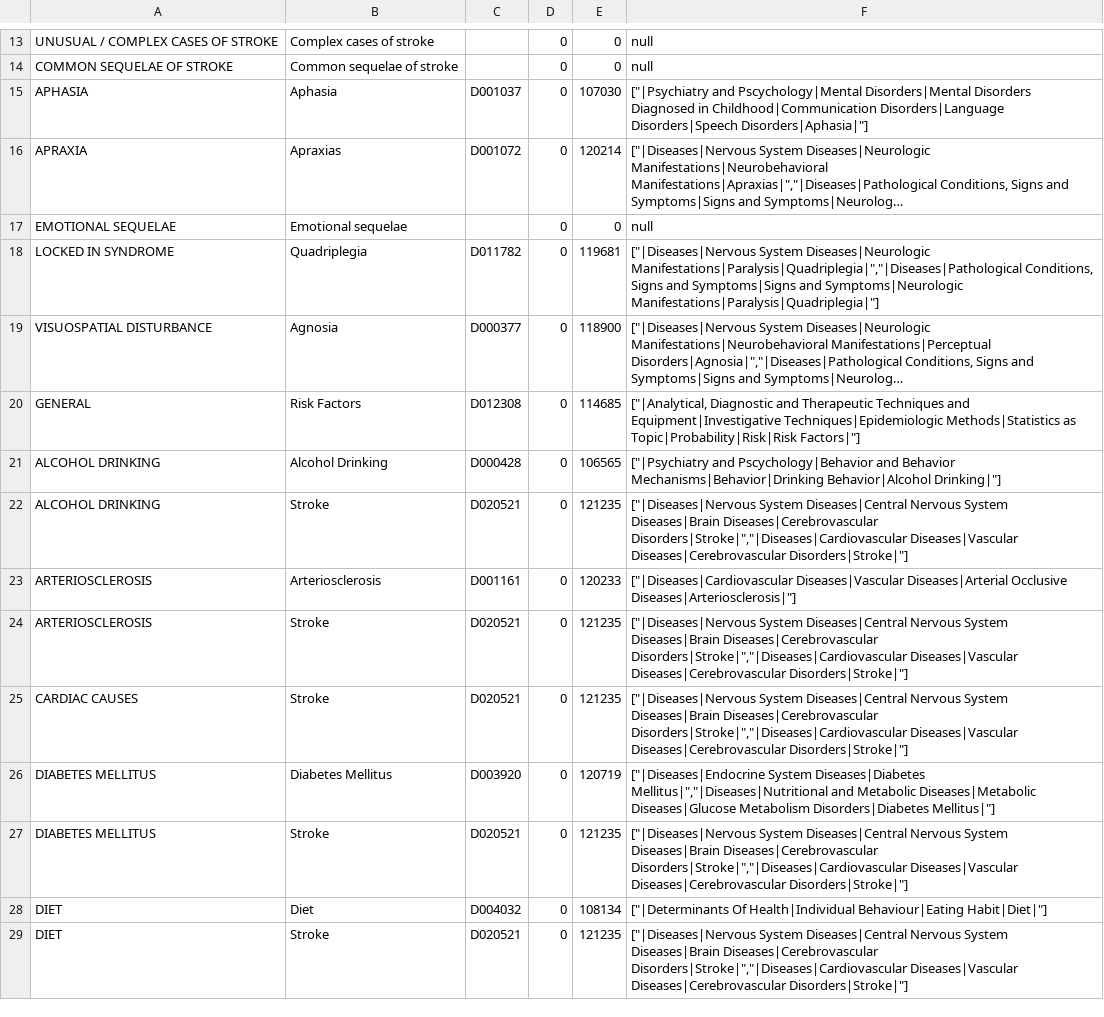
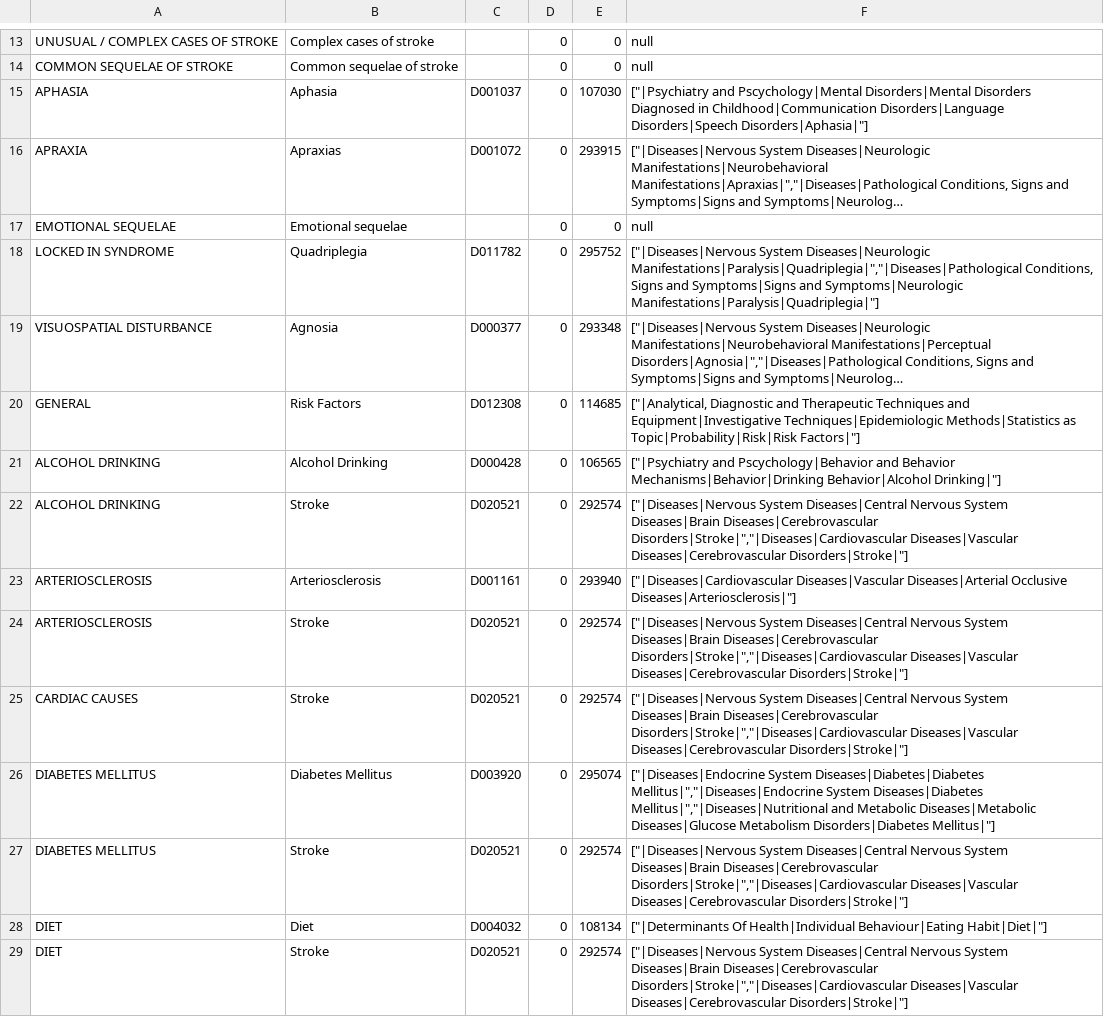
Before and after one commit to edhiley/rmsconvert, a CSV file: mapping_data/stroke.csv, drawn as a sheet; only a part is shown, gaps mark what is left out; long unchanged cells end in …; the diff covers the shown part only; the diff names each change by its address in the sheet, - before the commit and + after, or states it on an @@ line.

Commit message:
run all the mappings again

```diff
--- a/mapping_data/stroke.csv
+++ b/mapping_data/stroke.csv
-E16: 120214
+E16: 293915
-E18: 119681
+E18: 295752
-E19: 118900
+E19: 293348
-E22: 121235
+E22: 292574
-E23: 120233
+E23: 293940
-E24:E25: 121235
+E24:E25: 292574
-E26: 120719
+E26: 295074
-F26: ["|Diseases|Endocrine System Diseases|Diabetes Mellitus|","|Diseases|Nutritional…
+F26: ["|Diseases|Endocrine System Diseases|Diabetes|Diabetes Mellitus|","|Diseases|Endocrine System Diseases|Diabetes Mellitus|","|Diseases|Nutritional…
-E27: 121235
+E27: 292574
-E29: 121235
+E29: 292574
```
Also changed, not shown: 30 edited cells elsewhere in this file, mapping_data/cancer.csv, mapping_data/cardiovascular.csv, 21 other files.
